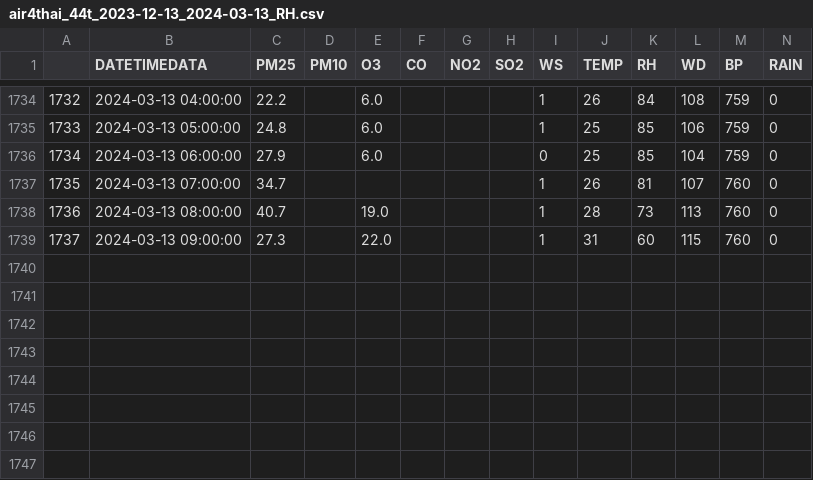
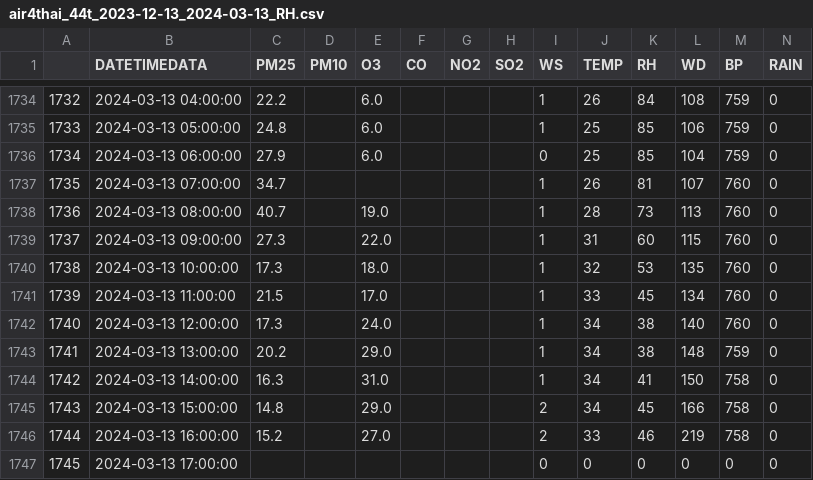
Before and after one commit to ARen990/TermProject_dash_air4, a CSV file: air4thai_44t_2023-12-13_2024-03-13_RH.csv, drawn as a sheet; only a part is shown, gaps mark what is left out; the diff names each change by its address in the sheet, - before the commit and + after, or states it on an @@ line.

```diff
--- a/air4thai_44t_2023-12-13_2024-03-13_RH.csv
+++ b/air4thai_44t_2023-12-13_2024-03-13_RH.csv
+row 1740: 1738 | 2024-03-13 10:00:00 | 17.3 |  | 18.0 |  |  |  | 1 | 32 | 53 | 135 | 760 | 0
+row 1741: 1739 | 2024-03-13 11:00:00 | 21.5 |  | 17.0 |  |  |  | 1 | 33 | 45 | 134 | 760 | 0
+row 1742: 1740 | 2024-03-13 12:00:00 | 17.3 |  | 24.0 |  |  |  | 1 | 34 | 38 | 140 | 760 | 0
+row 1743: 1741 | 2024-03-13 13:00:00 | 20.2 |  | 29.0 |  |  |  | 1 | 34 | 38 | 148 | 759 | 0
+row 1744: 1742 | 2024-03-13 14:00:00 | 16.3 |  | 31.0 |  |  |  | 1 | 34 | 41 | 150 | 758 | 0
+row 1745: 1743 | 2024-03-13 15:00:00 | 14.8 |  | 29.0 |  |  |  | 2 | 34 | 45 | 166 | 758 | 0
+row 1746: 1744 | 2024-03-13 16:00:00 | 15.2 |  | 27.0 |  |  |  | 2 | 33 | 46 | 219 | 758 | 0
+row 1747: 1745 | 2024-03-13 17:00:00 |  |  |  |  |  |  | 0 | 0 | 0 | 0 | 0 | 0
```
Also changed, not shown: air4thai_44t_2023-12-13_2024-03-13_RH_clean.csv, catboost_info/learn_error.tsv, 5 other files.
